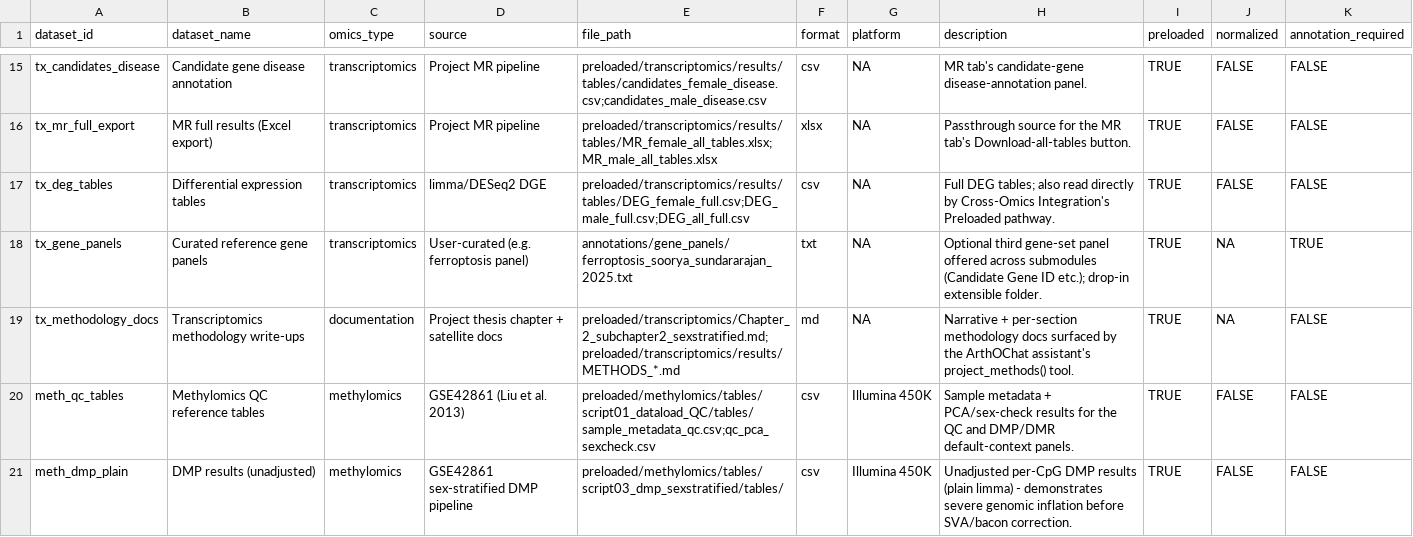
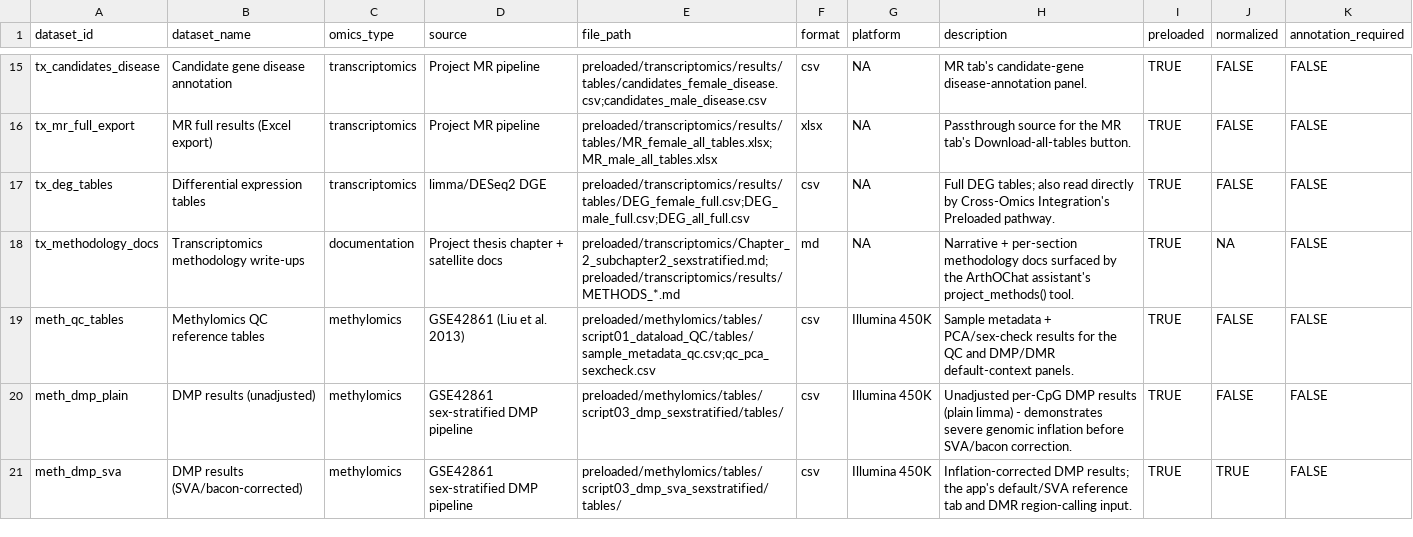
Before and after one commit to shweta-rai11/ArthOMix-app, a CSV file: ArthOMix/data/dataset_manifest.csv, drawn as a sheet; only a part is shown, gaps mark what is left out; the shorter side is filled out with more unchanged rows; the diff names each change by its address in the sheet, - before the commit and + after, or states it on an @@ line.

Commit message:
Remove bundled ferroptosis gene panel from Candidate Genes dropdown
Delete data/annotations/gene_panels/ferroptosis_soorya_sundararajan_2025.txt
and its dataset_manifest.csv row. Keep the folder via .gitkeep so the
drop-in panel mechanism (list_gene_panels/GENE_PANELS_DIR) still works; the
dropdown now offers just (none) and Paste my own list.

Tests no longer assume a bundled panel: the loader test now drops a temp
.txt into a temp panels dir, and the paths test no longer requires >=1 .txt.

```diff
--- a/ArthOMix/data/dataset_manifest.csv
+++ b/ArthOMix/data/dataset_manifest.csv
-row 18: tx_gene_panels | Curated reference gene panels | transcriptomics | User-curated (e.g. ferroptosis panel) | annotations/gene_panels/ferroptosis_soorya_sundararajan_2025.txt | txt | NA | Optional third gene-set panel offered across submodules (Candidate Gene ID etc.); drop-in extensible folder. | TRUE | NA | TRUE
```
Also changed, not shown: 4 other files.
